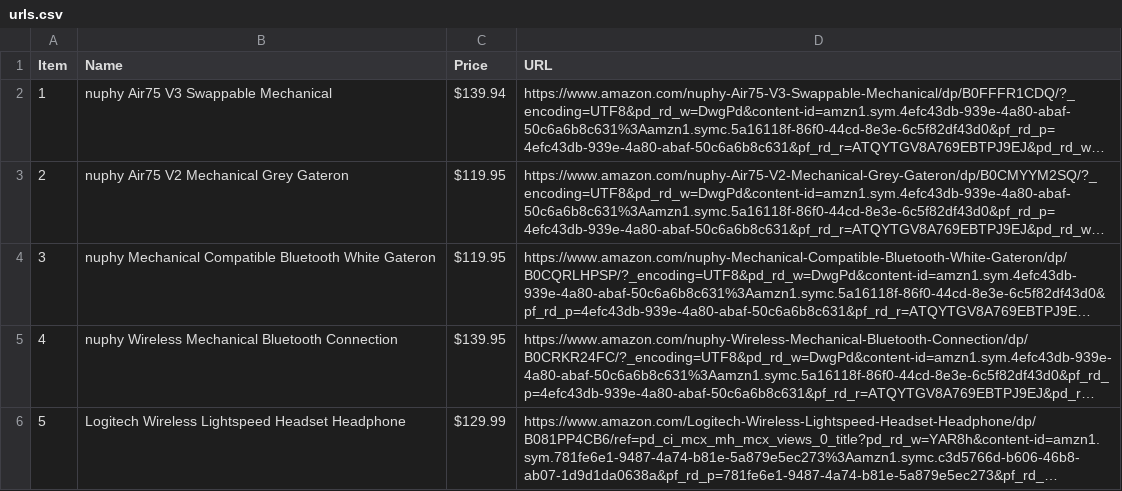
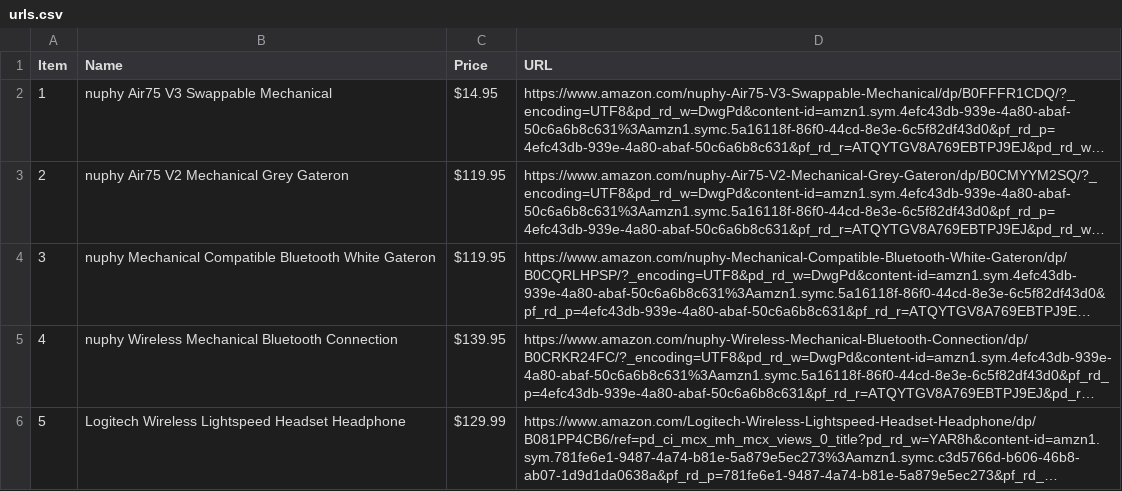
Before and after one commit to JDSpark/Price-Tracker-, a CSV file: urls.csv, drawn as a sheet; long unchanged cells end in …; the diff names each change by its address in the sheet, - before the commit and + after, or states it on an @@ line.

Commit message:
added apply new price function inside product class

```diff
--- a/urls.csv
+++ b/urls.csv
-C2 (Price): $139.94
+C2 (Price): $14.95
```
Also changed, not shown: 4 other files.
